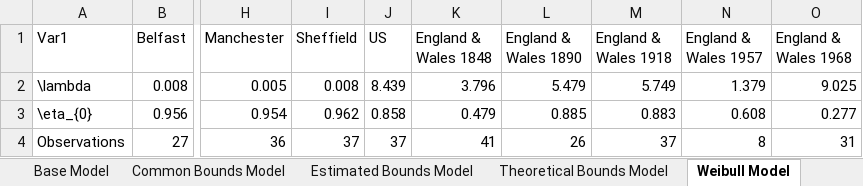
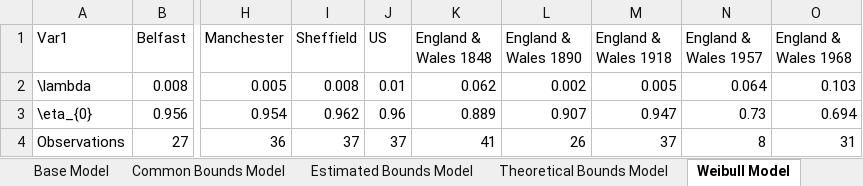
Before and after one commit to maxschr90/Schroeder-et-al.-2021--How-long-do-pandemics-last-, an Excel workbook: Figures/Table_2.xlsx, sheet Weibull Model, drawn as a sheet; only a part is shown, gaps mark what is left out; values as stored, in another font and other column widths than the file's, no borders; the diff names each change by its address in the sheet, - before the commit and + after, or states it on an @@ line.

```diff
--- a/Figures/Table_2.xlsx (sheet Weibull Model)
+++ b/Figures/Table_2.xlsx (sheet Weibull Model)
-J2 (US): 8.439
+J2 (US): 0.01
-K2 (England & Wales 1848): 3.796
+K2 (England & Wales 1848): 0.062
-L2 (England & Wales 1890): 5.479
+L2 (England & Wales 1890): 0.002
-M2 (England & Wales 1918): 5.749
+M2 (England & Wales 1918): 0.005
-N2 (England & Wales 1957): 1.379
+N2 (England & Wales 1957): 0.064
-O2 (England & Wales 1968): 9.025
+O2 (England & Wales 1968): 0.103
-J3 (US): 0.858
+J3 (US): 0.96
-K3 (England & Wales 1848): 0.479
+K3 (England & Wales 1848): 0.889
-L3 (England & Wales 1890): 0.885
+L3 (England & Wales 1890): 0.907
-M3 (England & Wales 1918): 0.883
+M3 (England & Wales 1918): 0.947
-N3 (England & Wales 1957): 0.608
+N3 (England & Wales 1957): 0.73
-O3 (England & Wales 1968): 0.277
+O3 (England & Wales 1968): 0.694
```
Also changed, not shown: sheet Estimated Bounds Model, Data/Relative_Mortality.xlsx, Figures/Table_1.xlsx, 50 other files.
